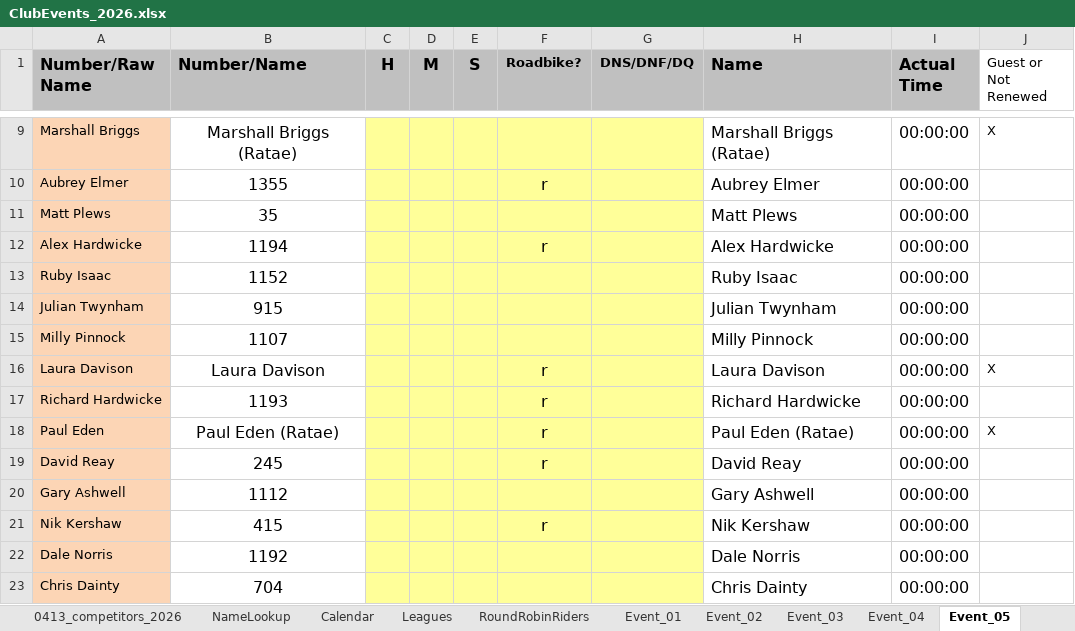
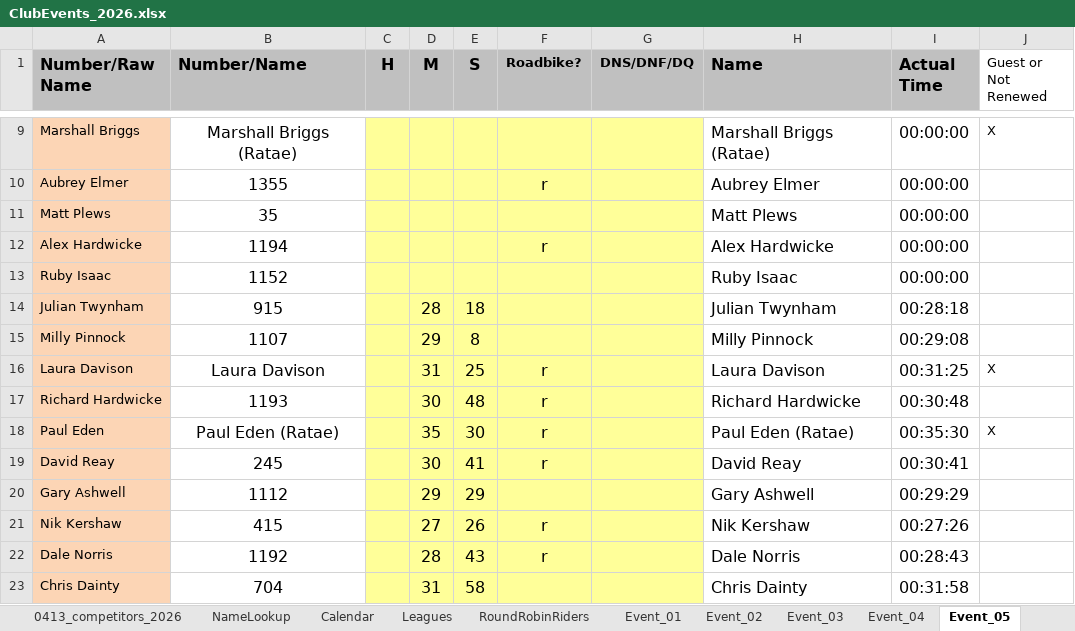
Before and after one commit to WellandValleyCC/WellandValleyCC.github.io, an Excel workbook: data/ClubEvents_2026.xlsx, sheet Event_05, drawn as a sheet; only a part is shown, gaps mark what is left out; values as stored, in another font and other column widths than the file's, no borders; conditional formats not drawn; the diff covers the shown part only; the diff names each change by its address in the sheet, - before the commit and + after, or states it on an @@ line.

Commit message:
Event 5 - riders 13 to 30

```diff
--- a/data/ClubEvents_2026.xlsx (sheet Event_05)
+++ b/data/ClubEvents_2026.xlsx (sheet Event_05)
-D14 (M): (empty)
+D14 (M): 28
-E14 (S): (empty)
+E14 (S): 18
-I14 (Actual Time): 00:00:00
+I14 (Actual Time): 00:28:18
-D15 (M): (empty)
+D15 (M): 29
-E15 (S): (empty)
+E15 (S): 8
-I15 (Actual Time): 00:00:00
+I15 (Actual Time): 00:29:08
-D16 (M): (empty)
+D16 (M): 31
-E16 (S): (empty)
+E16 (S): 25
-I16 (Actual Time): 00:00:00
+I16 (Actual Time): 00:31:25
-D17 (M): (empty)
+D17 (M): 30
-E17 (S): (empty)
+E17 (S): 48
-I17 (Actual Time): 00:00:00
+I17 (Actual Time): 00:30:48
-D18 (M): (empty)
+D18 (M): 35
-E18 (S): (empty)
+E18 (S): 30
-I18 (Actual Time): 00:00:00
+I18 (Actual Time): 00:35:30
-D19 (M): (empty)
+D19 (M): 30
-E19 (S): (empty)
+E19 (S): 41
-I19 (Actual Time): 00:00:00
+I19 (Actual Time): 00:30:41
-D20 (M): (empty)
+D20 (M): 29
-E20 (S): (empty)
+E20 (S): 29
-I20 (Actual Time): 00:00:00
+I20 (Actual Time): 00:29:29
-D21 (M): (empty)
+D21 (M): 27
-E21 (S): (empty)
+E21 (S): 26
-I21 (Actual Time): 00:00:00
+I21 (Actual Time): 00:27:26
-D22 (M): (empty)
+D22 (M): 28
-E22 (S): (empty)
+E22 (S): 43
-F22 (Roadbike?): (empty)
+F22 (Roadbike?): r
-I22 (Actual Time): 00:00:00
+I22 (Actual Time): 00:28:43
-D23 (M): (empty)
+D23 (M): 31
-E23 (S): (empty)
+E23 (S): 58
-I23 (Actual Time): 00:00:00
+I23 (Actual Time): 00:31:58
```
Also changed, not shown: 2 added rows, 2 removed rows and 18 edited cells elsewhere in this sheet.
